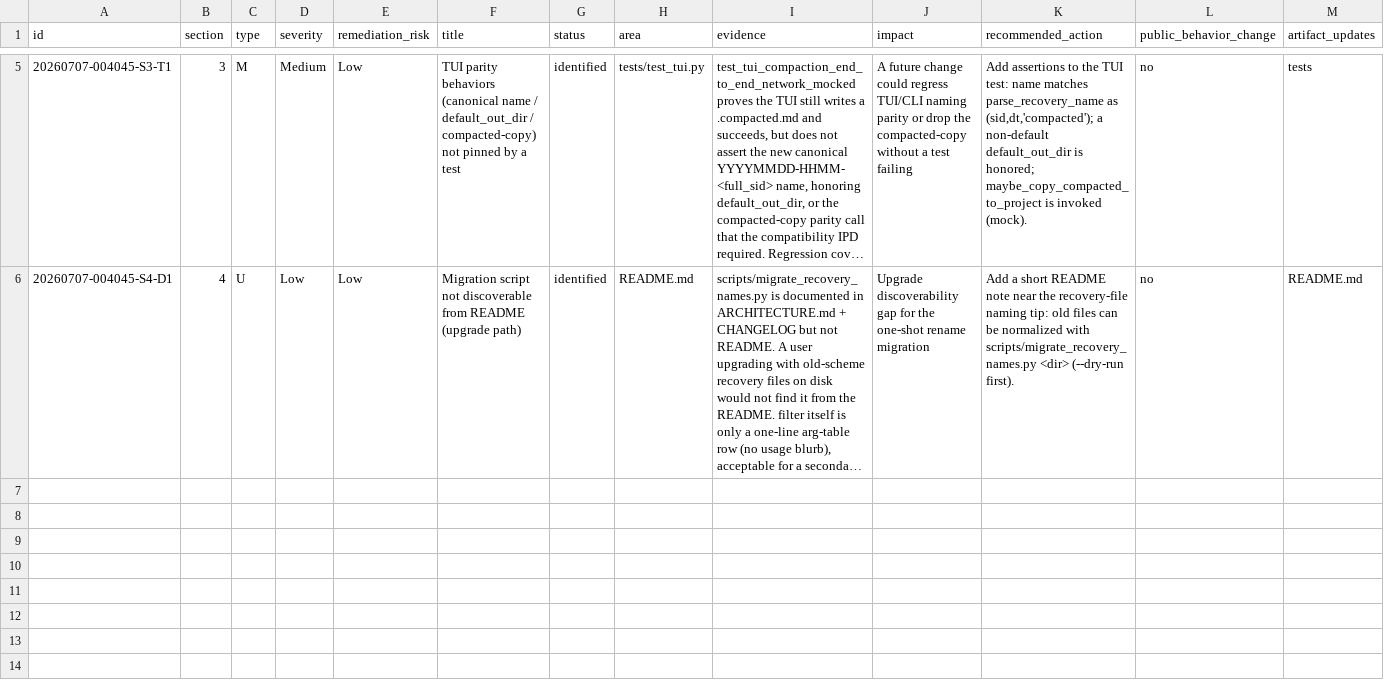
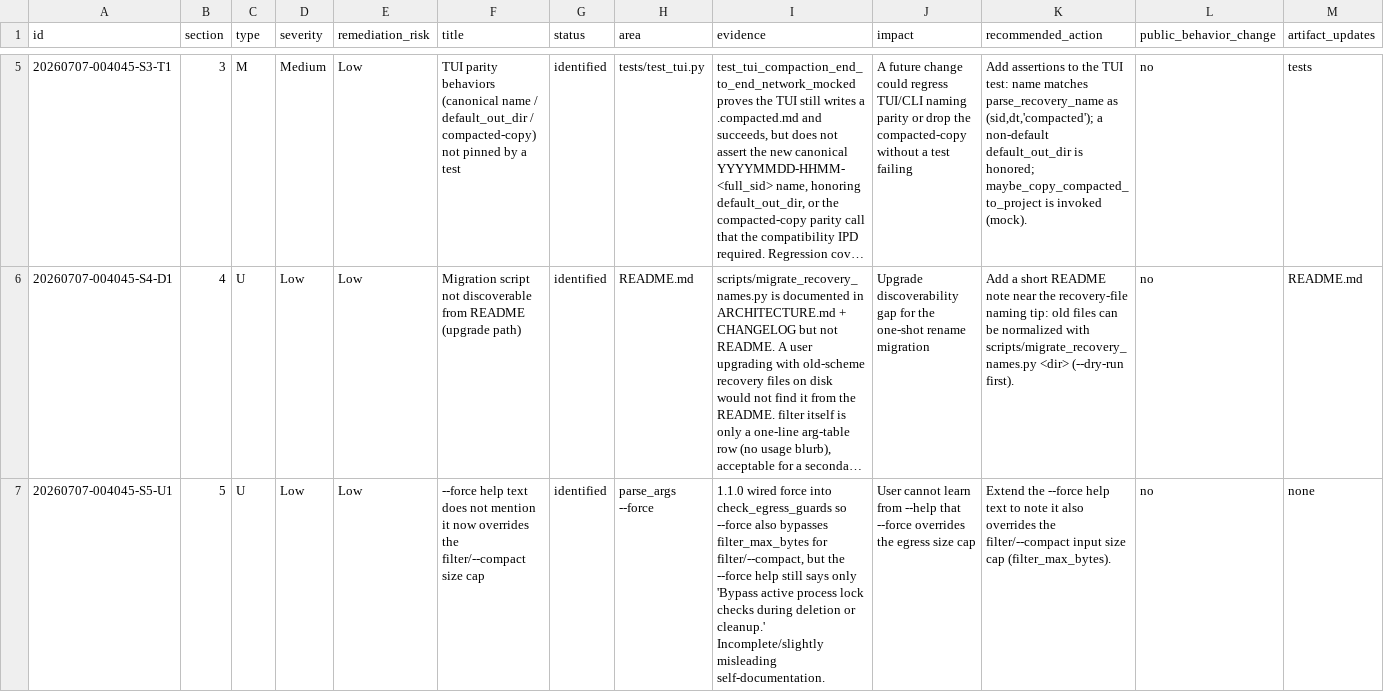
Before and after one commit to fariello/ocman, a CSV file: workflow-artifacts/release-review/20260707-004045/03-findings-register.csv, drawn as a sheet; only a part is shown, gaps mark what is left out; long unchanged cells end in …; rows hold the shown columns only; the diff names each change by its address in the sheet, - before the commit and + after, or states it on an @@ line.

Commit message:
release-review(S5): usability/maintainability + principles(held) + TODO triage; S5-U1

```diff
--- a/workflow-artifacts/release-review/20260707-004045/03-findings-register.csv
+++ b/workflow-artifacts/release-review/20260707-004045/03-findings-register.csv
+row 7: 20260707-004045-S5-U1 | 5 | U | Low | Low | --force help text does not mention it now overrides the filter/--compact size cap | identified | parse_args --force | 1.1.0 wired force into check_egress_guards so --force also bypasses filter_max_bytes for filter/--compact, but the --force help still says only 'Bypass active process lock checks during deletion or cleanup.' Incomplete/slightly misleading self-documentation. | User cannot learn from --help that --force overrides the egress size cap | Extend the --force help text to note it also overrides the filter/--compact input size cap (filter_max_bytes). | no | none
```
Also changed, not shown: workflow-artifacts/release-review/20260707-004045/04-action-register.csv, 4 other files.
